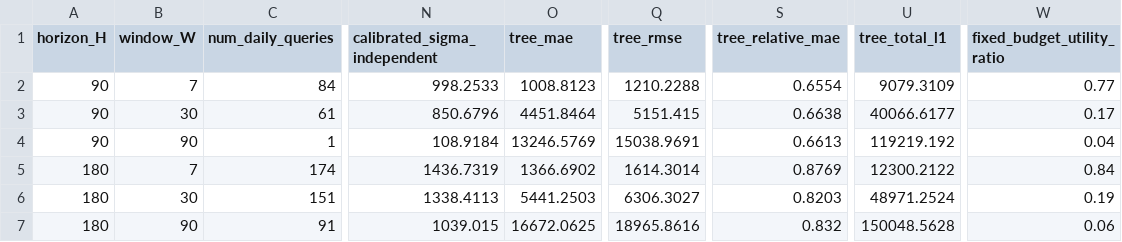
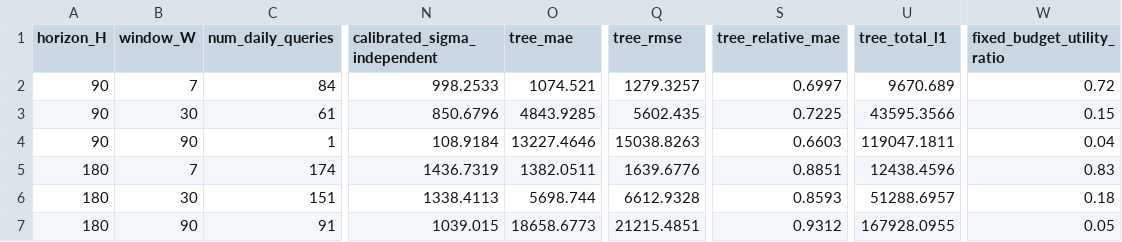
Before and after one commit to thy919100815-art/private-llm-analytics, a CSV file: results/tables/exp17_sliding_window.csv, drawn as a sheet; only a part is shown, gaps mark what is left out; the diff covers the shown part only; the diff names each change by its address in the sheet, - before the commit and + after, or states it on an @@ line.

```diff
--- a/results/tables/exp17_sliding_window.csv
+++ b/results/tables/exp17_sliding_window.csv
-O2 (tree_mae): 1008.8123
+O2 (tree_mae): 1074.521
-Q2 (tree_rmse): 1210.2288
+Q2 (tree_rmse): 1279.3257
-S2 (tree_relative_mae): 0.6554
+S2 (tree_relative_mae): 0.6997
-U2 (tree_total_l1): 9079.3109
+U2 (tree_total_l1): 9670.689
-W2 (fixed_budget_utility_ratio): 0.77
+W2 (fixed_budget_utility_ratio): 0.72
-O3 (tree_mae): 4451.8464
+O3 (tree_mae): 4843.9285
-Q3 (tree_rmse): 5151.415
+Q3 (tree_rmse): 5602.435
-S3 (tree_relative_mae): 0.6638
+S3 (tree_relative_mae): 0.7225
-U3 (tree_total_l1): 40066.6177
+U3 (tree_total_l1): 43595.3566
-W3 (fixed_budget_utility_ratio): 0.17
+W3 (fixed_budget_utility_ratio): 0.15
-O4 (tree_mae): 13246.5769
+O4 (tree_mae): 13227.4646
-Q4 (tree_rmse): 15038.9691
+Q4 (tree_rmse): 15038.8263
-S4 (tree_relative_mae): 0.6613
+S4 (tree_relative_mae): 0.6603
-U4 (tree_total_l1): 119219.192
+U4 (tree_total_l1): 119047.1811
-O5 (tree_mae): 1366.6902
+O5 (tree_mae): 1382.0511
-Q5 (tree_rmse): 1614.3014
+Q5 (tree_rmse): 1639.6776
-S5 (tree_relative_mae): 0.8769
+S5 (tree_relative_mae): 0.8851
-U5 (tree_total_l1): 12300.2122
+U5 (tree_total_l1): 12438.4596
-W5 (fixed_budget_utility_ratio): 0.84
+W5 (fixed_budget_utility_ratio): 0.83
-O6 (tree_mae): 5441.2503
+O6 (tree_mae): 5698.744
-Q6 (tree_rmse): 6306.3027
+Q6 (tree_rmse): 6612.9328
-S6 (tree_relative_mae): 0.8203
+S6 (tree_relative_mae): 0.8593
-U6 (tree_total_l1): 48971.2524
+U6 (tree_total_l1): 51288.6957
-W6 (fixed_budget_utility_ratio): 0.19
+W6 (fixed_budget_utility_ratio): 0.18
-O7 (tree_mae): 16672.0625
+O7 (tree_mae): 18658.6773
-Q7 (tree_rmse): 18965.8616
+Q7 (tree_rmse): 21215.4851
-S7 (tree_relative_mae): 0.832
+S7 (tree_relative_mae): 0.9312
-U7 (tree_total_l1): 150048.5628
+U7 (tree_total_l1): 167928.0955
-W7 (fixed_budget_utility_ratio): 0.06
+W7 (fixed_budget_utility_ratio): 0.05
```
Also changed, not shown: 14 edited cells elsewhere in this file, results/tables/exp16_prefix_queries.csv, results/tables/exp18_temporal_clipping.csv, 13 other files.
